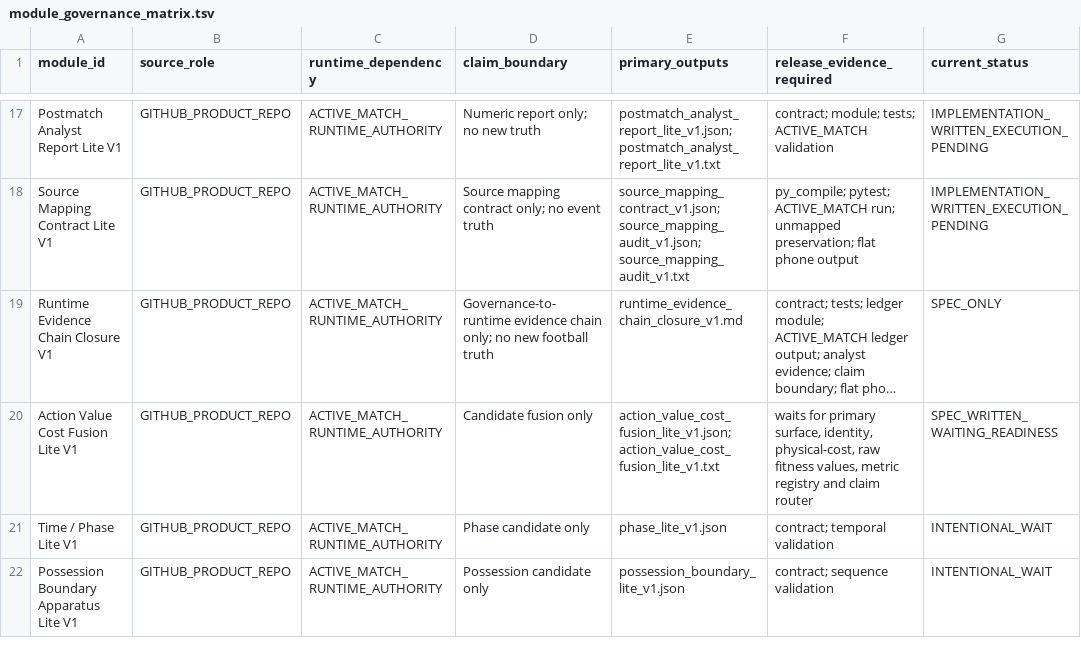
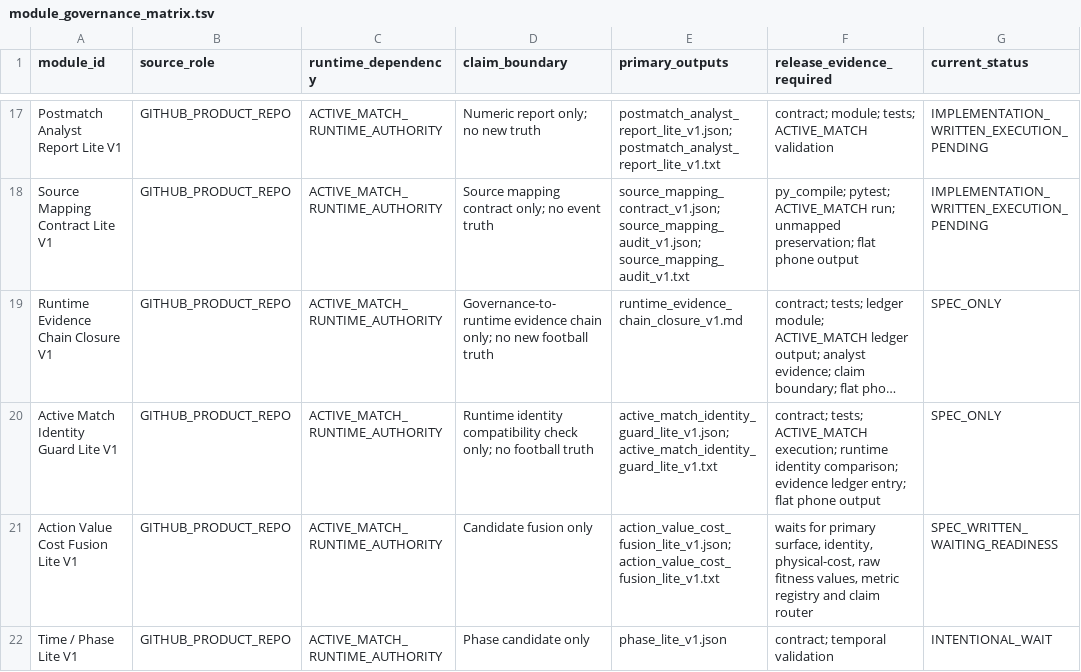
Before and after one commit to Hikmetpinarbas/hpfa, a TSV file: docs/governance/runtime_pack_v1/module_governance_matrix.tsv, drawn as a sheet; only a part is shown, gaps mark what is left out; the shorter side is filled out with more unchanged rows; long unchanged cells end in …; the diff names each change by its address in the sheet, - before the commit and + after, or states it on an @@ line.

Commit message:
Register active match identity guard contract

```diff
--- a/docs/governance/runtime_pack_v1/module_governance_matrix.tsv
+++ b/docs/governance/runtime_pack_v1/module_governance_matrix.tsv
+row 20: Active Match Identity Guard Lite V1 | GITHUB_PRODUCT_REPO | ACTIVE_MATCH_RUNTIME_AUTHORITY | Runtime identity compatibility check only; no football truth | active_match_identity_guard_lite_v1.json; active_match_identity_guard_lite_v1.txt | contract; tests; ACTIVE_MATCH execution; runtime identity comparison; evidence ledger entry; flat phone output | SPEC_ONLY
```
